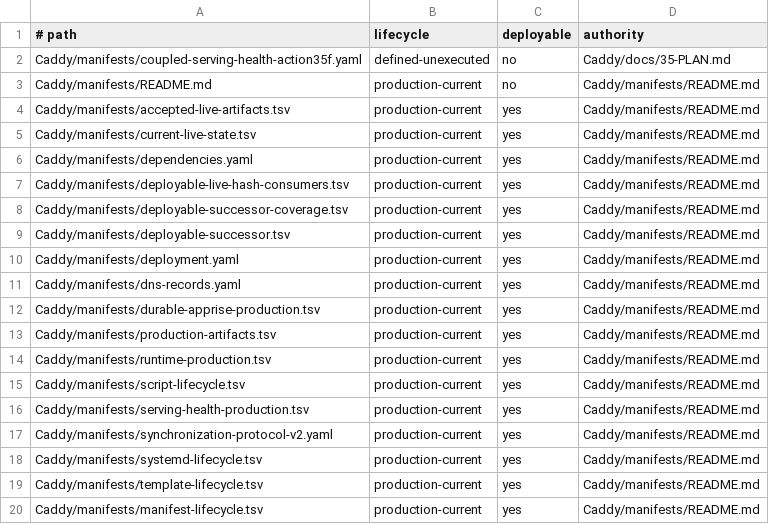
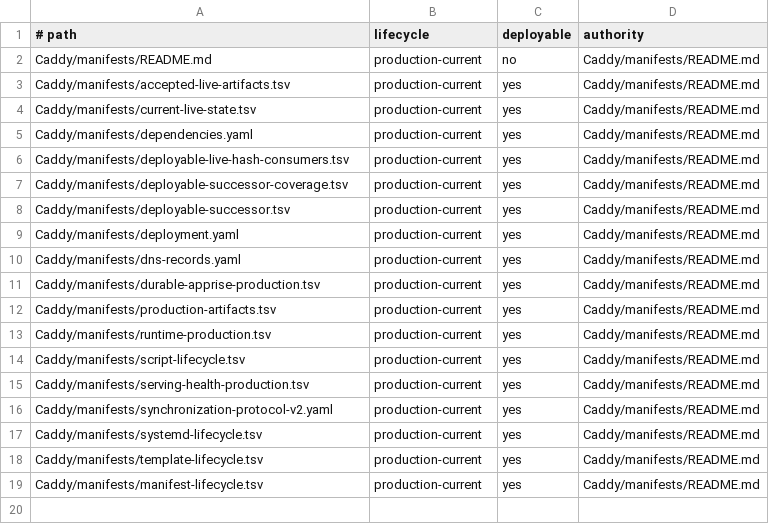
Before and after one commit to Racerx323/homelab-server-configs, a TSV file: Caddy/manifests/manifest-lifecycle.tsv, drawn as a sheet.

```diff
--- a/Caddy/manifests/manifest-lifecycle.tsv
+++ b/Caddy/manifests/manifest-lifecycle.tsv
@@ -1,3 +1,2 @@
 # path	lifecycle	deployable	authority
-Caddy/manifests/coupled-serving-health-action35f.yaml	defined-unexecuted	no	Caddy/docs/35-PLAN.md
 Caddy/manifests/README.md	production-current	no	Caddy/manifests/README.md
```
Also changed, not shown: Caddy/manifests/script-lifecycle.tsv, deployment-streams.tsv, 7 other files.
